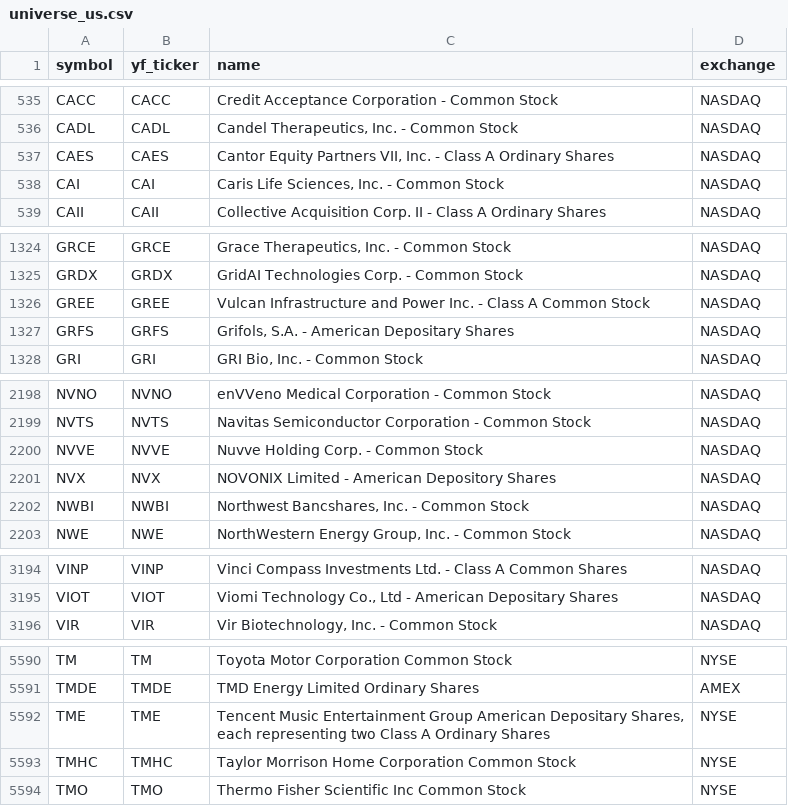
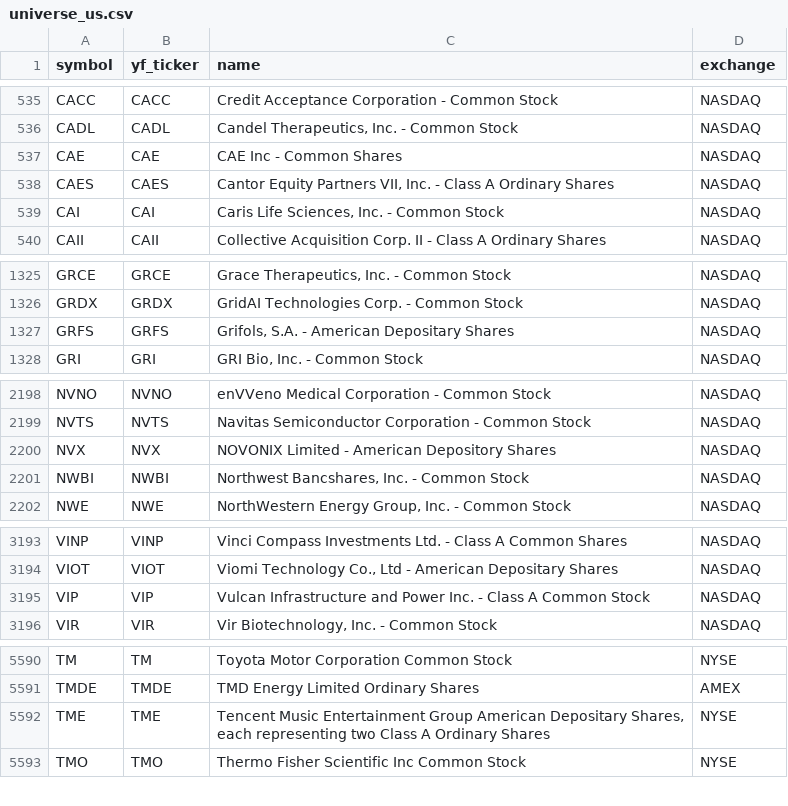
Before and after one commit to Aditya100704/nse-bse-momentum-scanner, a CSV file: data/universe_us.csv, drawn as a sheet; only a part is shown, gaps mark what is left out; removed rows and columns are numbered as before the commit, all else as after; the diff names each change by its address in the sheet, - before the commit and + after, or states it on an @@ line.

```diff
--- a/data/universe_us.csv
+++ b/data/universe_us.csv
+row 537: CAE | CAE | CAE Inc - Common Shares | NASDAQ
-row 1326: GREE | GREE | Vulcan Infrastructure and Power Inc. - Class A Common Stock | NASDAQ
-row 2200: NVVE | NVVE | Nuvve Holding Corp. - Common Stock | NASDAQ
+row 3195: VIP | VIP | Vulcan Infrastructure and Power Inc. - Class A Common Stock | NASDAQ
-row 5593: TMHC | TMHC | Taylor Morrison Home Corporation Common Stock | NYSE
```
Also changed, not shown: data/scanner_output.csv, data/scanner_output_us.csv, 7 other files.
